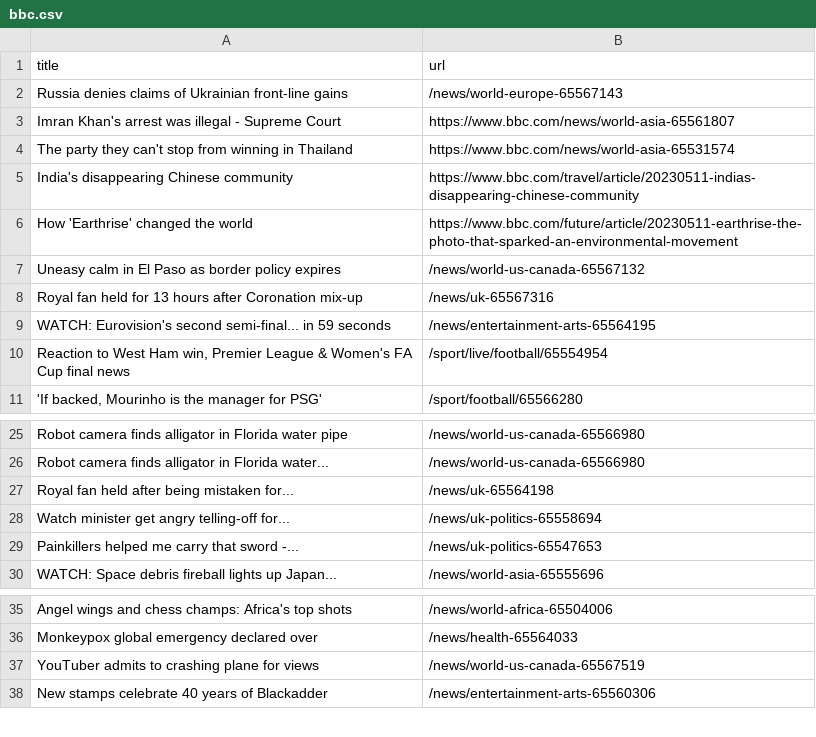
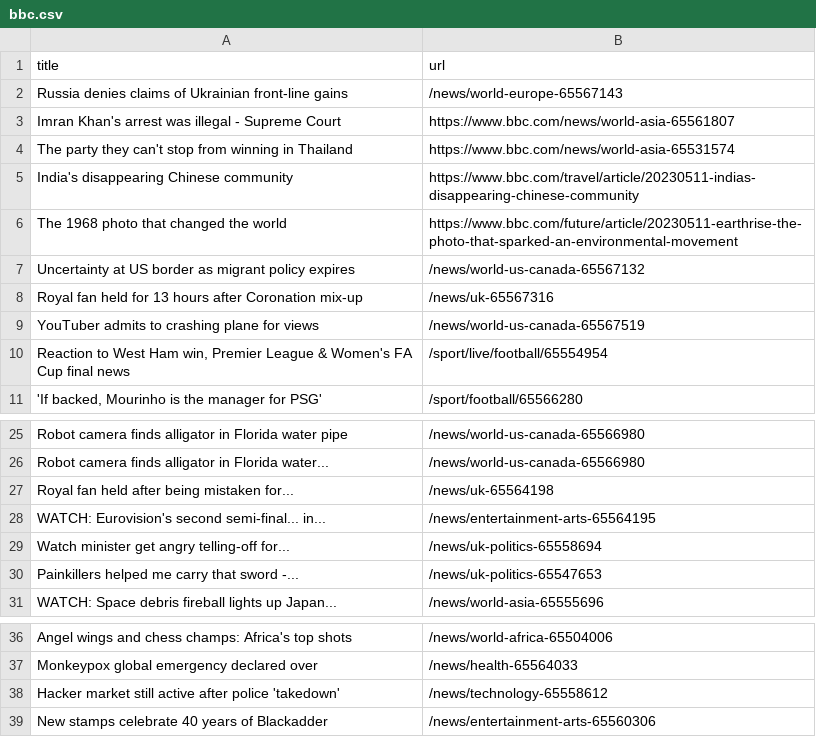
Before and after one commit to Danihisp/automatic-scraper-bbc-main, a CSV file: bbc.csv, drawn as a sheet; only a part is shown, gaps mark what is left out.

```diff
--- a/bbc.csv
+++ b/bbc.csv
@@ -5,6 +5,6 @@ The party they can't stop from winning in Thailand,https://www.bbc.com/news/worl
 India's disappearing Chinese community,https://www.bbc.com/travel/article/20230511-indias-disappearing-chinese-community
-How 'Earthrise' changed the world,https://www.bbc.com/future/article/20230511-earthrise-the-photo-that-sparked-an-environmental-movement
-Uneasy calm in El Paso as border policy expires,/news/world-us-canada-65567132
+The 1968 photo that changed the world,https://www.bbc.com/future/article/20230511-earthrise-the-photo-that-sparked-an-environmental-movement
+Uncertainty at US border as migrant policy expires,/news/world-us-canada-65567132
 Royal fan held for 13 hours after Coronation mix-up,/news/uk-65567316
-WATCH: Eurovision's second semi-final... in 59 seconds,/news/entertainment-arts-65564195
+YouTuber admits to crashing plane for views,/news/world-us-canada-65567519
 "Reaction to West Ham win, Premier League & Women's FA Cup final news",/sport/live/football/65554954
@@ -27,2 +27,3 @@ Robot camera finds alligator in Florida water...,/news/world-us-canada-65566980
 Royal fan held after being mistaken for...,/news/uk-65564198
+WATCH: Eurovision's second semi-final... in...,/news/entertainment-arts-65564195
 Watch minister get angry telling-off for...,/news/uk-politics-65558694
@@ -36,3 +37,3 @@ Angel wings and chess champs: Africa's top shots,/news/world-africa-65504006
 Monkeypox global emergency declared over,/news/health-65564033
-YouTuber admits to crashing plane for views,/news/world-us-canada-65567519
+Hacker market still active after police 'takedown',/news/technology-65558612
 New stamps celebrate 40 years of Blackadder,/news/entertainment-arts-65560306
```
